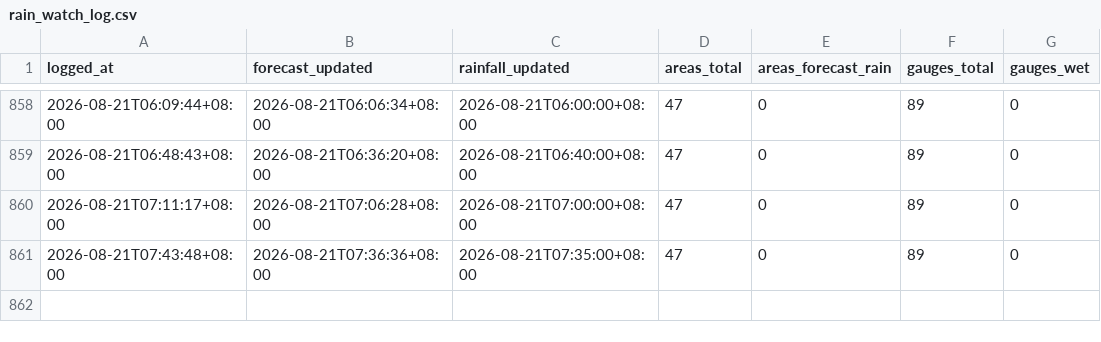
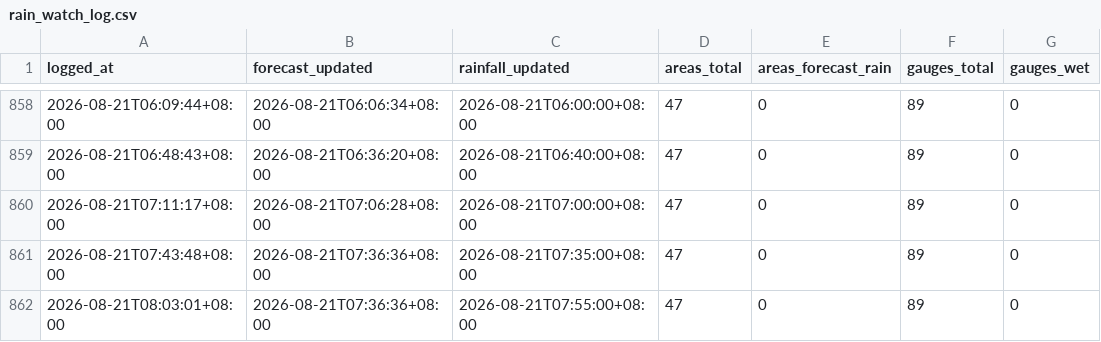
Before and after one commit to Kgomx/rain-watch, a CSV file: data/rain_watch_log.csv, drawn as a sheet; only a part is shown, gaps mark what is left out; the diff names each change by its address in the sheet, - before the commit and + after, or states it on an @@ line.

```diff
--- a/data/rain_watch_log.csv
+++ b/data/rain_watch_log.csv
+row 862: 2026-08-21T08:03:01+08:00 | 2026-08-21T07:36:36+08:00 | 2026-08-21T07:55:00+08:00 | 47 | 0 | 89 | 0
```
Also changed, not shown: 1 other file.
